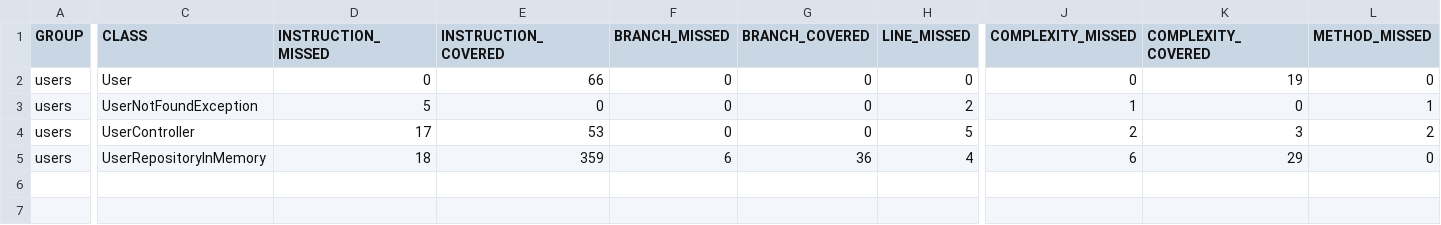
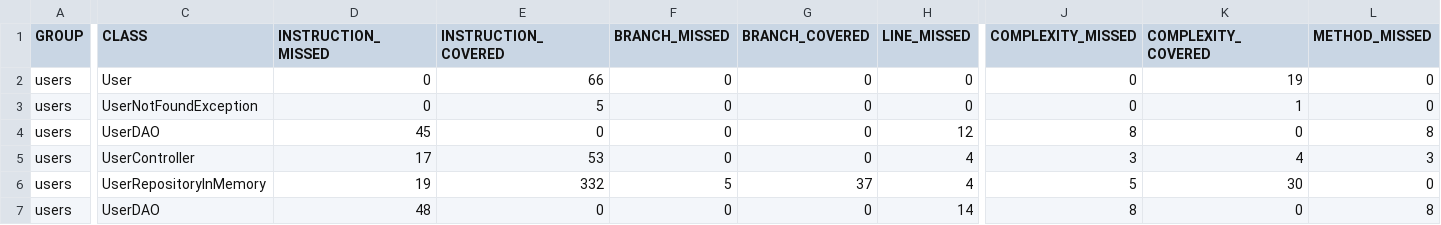
Before and after one commit to RobinsonCarvalho/users, a CSV file: coverage-report/jacoco.csv, drawn as a sheet; only a part is shown, gaps mark what is left out; addresses are those after the commit; rows hold the shown columns only; the diff covers the shown part only; the diff names each change by its address in the sheet, - before the commit and + after, or states it on an @@ line.

```diff
--- a/coverage-report/jacoco.csv
+++ b/coverage-report/jacoco.csv
+row 3: users | UserNotFoundException | 0 | 5 | 0 | 0 | 0 | 0 | 1 | 0
-C4 (CLASS): UserNotFoundException
+C4 (CLASS): UserDAO
-D4 (INSTRUCTION_MISSED): 5
+D4 (INSTRUCTION_MISSED): 45
-H4 (LINE_MISSED): 2
+H4 (LINE_MISSED): 12
-J4 (COMPLEXITY_MISSED): 1
+J4 (COMPLEXITY_MISSED): 8
-L4 (METHOD_MISSED): 1
+L4 (METHOD_MISSED): 8
-H5 (LINE_MISSED): 5
+H5 (LINE_MISSED): 4
-J5 (COMPLEXITY_MISSED): 2
+J5 (COMPLEXITY_MISSED): 3
-K5 (COMPLEXITY_COVERED): 3
+K5 (COMPLEXITY_COVERED): 4
-L5 (METHOD_MISSED): 2
+L5 (METHOD_MISSED): 3
-D6 (INSTRUCTION_MISSED): 18
+D6 (INSTRUCTION_MISSED): 19
-E6 (INSTRUCTION_COVERED): 359
+E6 (INSTRUCTION_COVERED): 332
-F6 (BRANCH_MISSED): 6
+F6 (BRANCH_MISSED): 5
-G6 (BRANCH_COVERED): 36
+G6 (BRANCH_COVERED): 37
-J6 (COMPLEXITY_MISSED): 6
+J6 (COMPLEXITY_MISSED): 5
-K6 (COMPLEXITY_COVERED): 29
+K6 (COMPLEXITY_COVERED): 30
+row 7: users | UserDAO | 48 | 0 | 0 | 0 | 14 | 8 | 0 | 8
```
Also changed, not shown: 1 edited cell elsewhere in this file, 17 other files.
